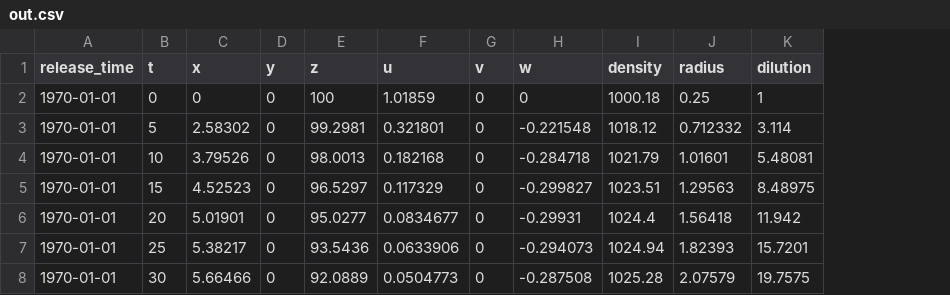
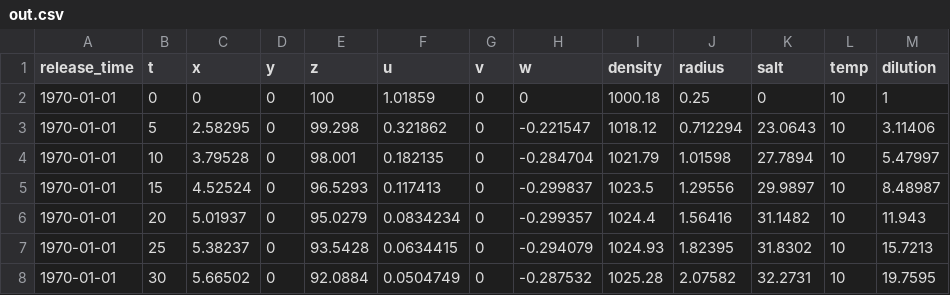
Before and after one commit to pnsaevik/effluent, a CSV file: docs/source/examples/buoyant/out.csv, drawn as a sheet; addresses are those after the commit; the diff names each change by its address in the sheet, - before the commit and + after, or states it on an @@ line.

```diff
--- a/docs/source/examples/buoyant/out.csv
+++ b/docs/source/examples/buoyant/out.csv
+column K (salt), rows 2-8: 0 | 23.0643 | 27.7894 | 29.9897 | 31.1482 | 31.8302 | 32.2731
+column L (temp), rows 2-8: all 10
-C3 (x): 2.58302
+C3 (x): 2.58295
-E3 (z): 99.2981
+E3 (z): 99.298
-F3 (u): 0.321801
+F3 (u): 0.321862
-H3 (w): -0.221548
+H3 (w): -0.221547
-J3 (radius): 0.712332
+J3 (radius): 0.712294
-M3 (dilution): 3.114
+M3 (dilution): 3.11406
-C4 (x): 3.79526
+C4 (x): 3.79528
-E4 (z): 98.0013
+E4 (z): 98.001
-F4 (u): 0.182168
+F4 (u): 0.182135
-H4 (w): -0.284718
+H4 (w): -0.284704
-J4 (radius): 1.01601
+J4 (radius): 1.01598
-M4 (dilution): 5.48081
+M4 (dilution): 5.47997
-C5 (x): 4.52523
+C5 (x): 4.52524
-E5 (z): 96.5297
+E5 (z): 96.5293
-F5 (u): 0.117329
+F5 (u): 0.117413
-H5 (w): -0.299827
+H5 (w): -0.299837
-I5 (density): 1023.51
+I5 (density): 1023.5
-J5 (radius): 1.29563
+J5 (radius): 1.29556
-M5 (dilution): 8.48975
+M5 (dilution): 8.48987
-C6 (x): 5.01901
+C6 (x): 5.01937
-E6 (z): 95.0277
+E6 (z): 95.0279
-F6 (u): 0.0834677
+F6 (u): 0.0834234
-H6 (w): -0.29931
+H6 (w): -0.299357
-J6 (radius): 1.56418
+J6 (radius): 1.56416
-M6 (dilution): 11.942
+M6 (dilution): 11.943
-C7 (x): 5.38217
+C7 (x): 5.38237
-E7 (z): 93.5436
+E7 (z): 93.5428
-F7 (u): 0.0633906
+F7 (u): 0.0634415
-H7 (w): -0.294073
+H7 (w): -0.294079
-I7 (density): 1024.94
+I7 (density): 1024.93
-J7 (radius): 1.82393
+J7 (radius): 1.82395
-M7 (dilution): 15.7201
+M7 (dilution): 15.7213
-C8 (x): 5.66466
+C8 (x): 5.66502
-E8 (z): 92.0889
+E8 (z): 92.0884
-F8 (u): 0.0504773
+F8 (u): 0.0504749
-H8 (w): -0.287508
+H8 (w): -0.287532
-J8 (radius): 2.07579
+J8 (radius): 2.07582
-M8 (dilution): 19.7575
+M8 (dilution): 19.7595
```
Also changed, not shown: docs/source/examples/coflow/out.csv, docs/source/examples/crossflow/out.csv, 8 other files.
